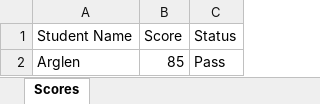
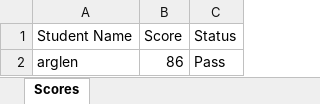
Before and after one commit to Arglen/Surname-Score-Tracker, an Excel workbook: surname_tracker/student_scores.xlsx, sheet Scores, drawn as a sheet; values as stored, in another font and other column widths than the file's, no borders; removed rows and columns are numbered as before the commit, all else as after; the diff names each change by its address in the sheet, - before the commit and + after, or states it on an @@ line.

```diff
--- a/surname_tracker/student_scores.xlsx (sheet Scores)
+++ b/surname_tracker/student_scores.xlsx (sheet Scores)
-row 2: Arglen | 85 | Pass
+row 2: arglen | 86 | Pass
```
Also changed, not shown: 1 other file.
